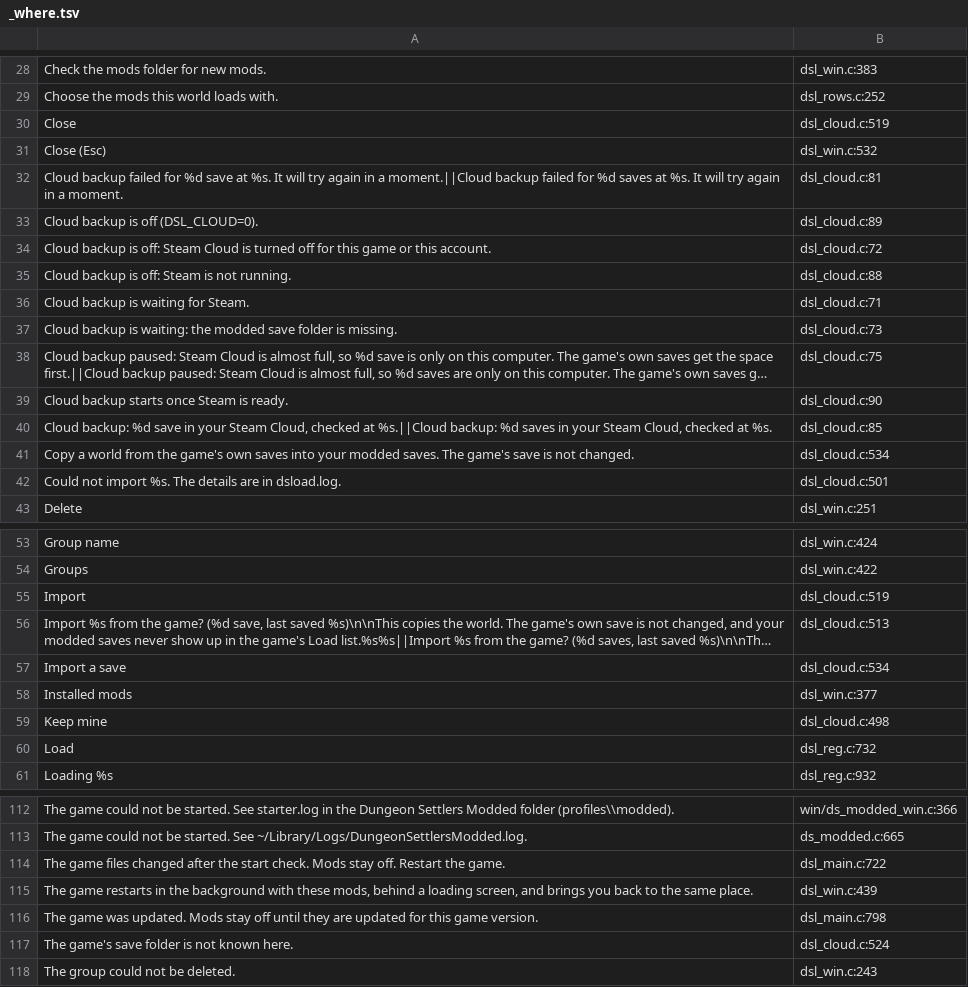
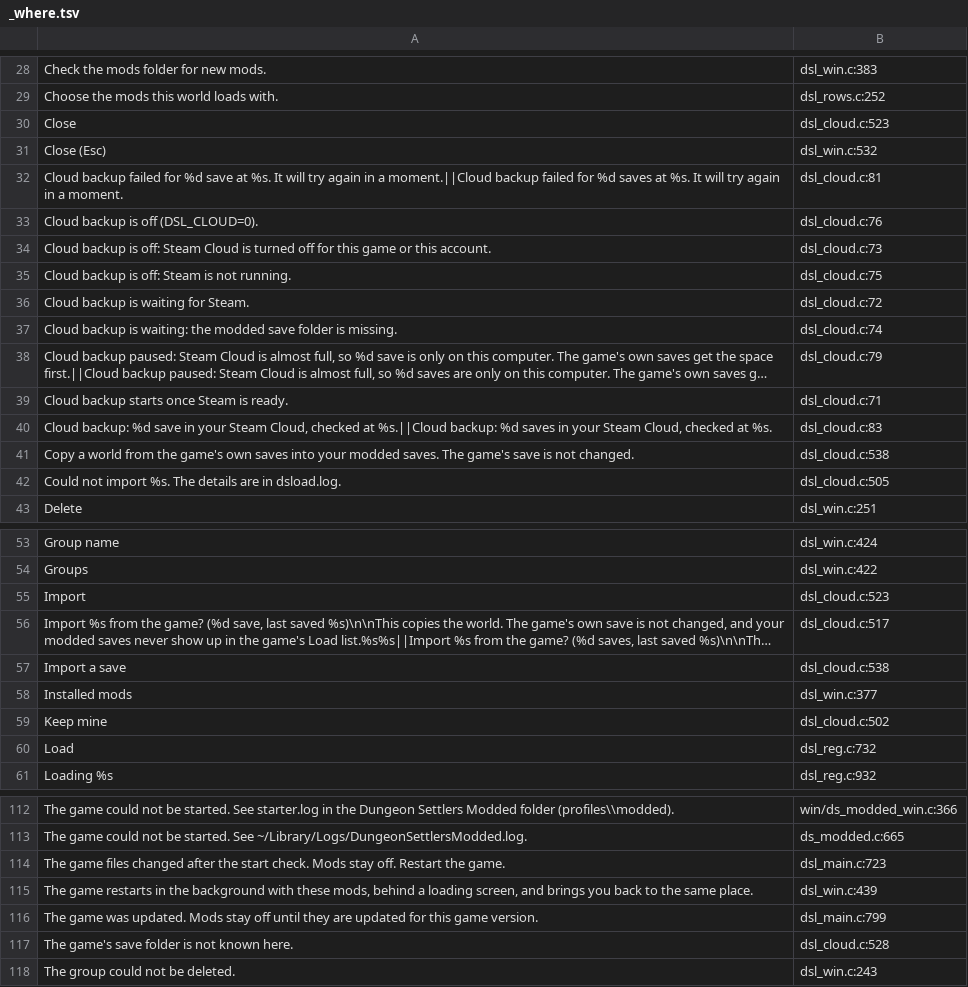
Before and after one commit to AmfiLogos/ds_modloader, a TSV file: loader/lang/_where.tsv, drawn as a sheet; only a part is shown, gaps mark what is left out; long unchanged cells end in …; the diff covers the shown part only; the diff names each change by its address in the sheet, - before the commit and + after, or states it on an @@ line.

Commit message:
i18n: shared core v2 (TRN_NOOP cloud texts, format checks, UTF-8 lang folder on Windows), module API 4 = title button relabel

```diff
--- a/loader/lang/_where.tsv
+++ b/loader/lang/_where.tsv
-B30: dsl_cloud.c:519
+B30: dsl_cloud.c:523
-B33: dsl_cloud.c:89
+B33: dsl_cloud.c:76
-B34: dsl_cloud.c:72
+B34: dsl_cloud.c:73
-B35: dsl_cloud.c:88
+B35: dsl_cloud.c:75
-B36: dsl_cloud.c:71
+B36: dsl_cloud.c:72
-B37: dsl_cloud.c:73
+B37: dsl_cloud.c:74
-B38: dsl_cloud.c:75
+B38: dsl_cloud.c:79
-B39: dsl_cloud.c:90
+B39: dsl_cloud.c:71
-B40: dsl_cloud.c:85
+B40: dsl_cloud.c:83
-B41: dsl_cloud.c:534
+B41: dsl_cloud.c:538
-B42: dsl_cloud.c:501
+B42: dsl_cloud.c:505
-B55: dsl_cloud.c:519
+B55: dsl_cloud.c:523
-B56: dsl_cloud.c:513
+B56: dsl_cloud.c:517
-B57: dsl_cloud.c:534
+B57: dsl_cloud.c:538
-B59: dsl_cloud.c:498
+B59: dsl_cloud.c:502
-B114: dsl_main.c:722
+B114: dsl_main.c:723
-B116: dsl_main.c:798
+B116: dsl_main.c:799
-B117: dsl_cloud.c:524
+B117: dsl_cloud.c:528
```
Also changed, not shown: 13 edited cells elsewhere in this file, 9 other files.
